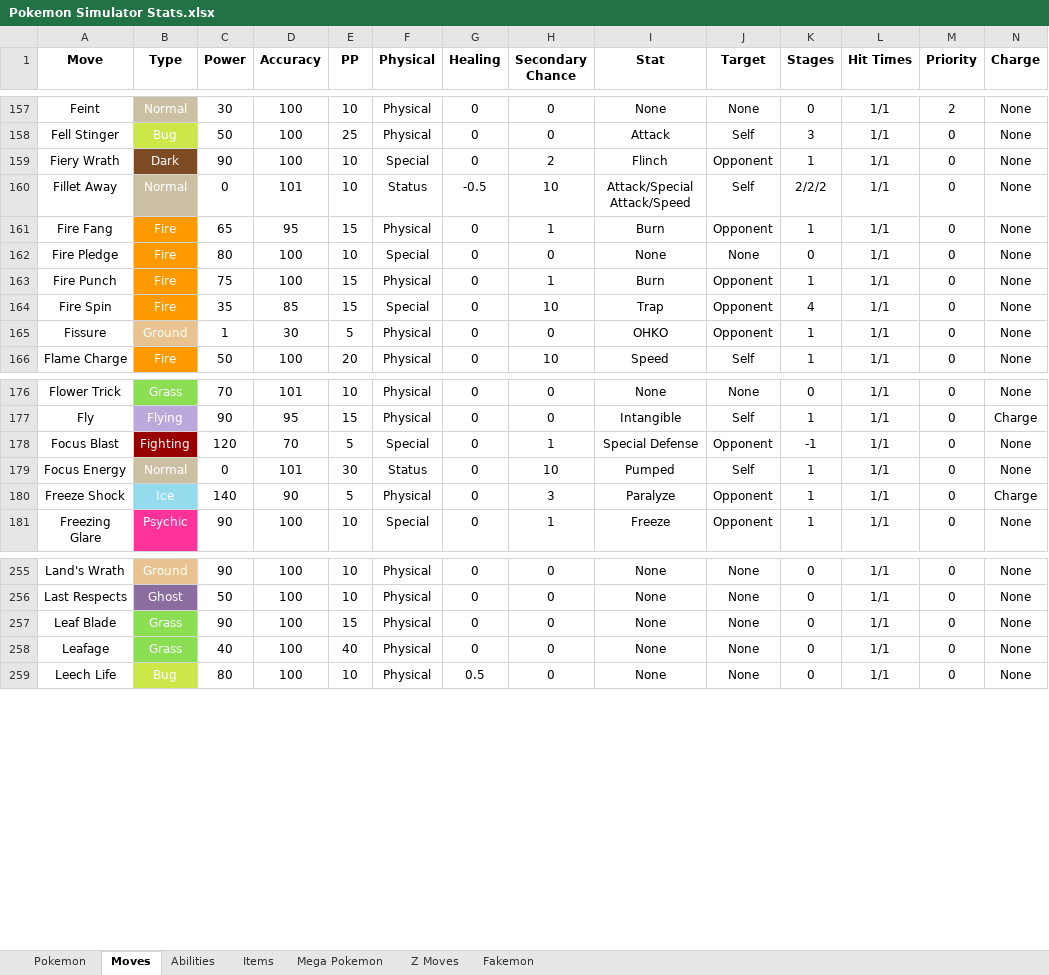
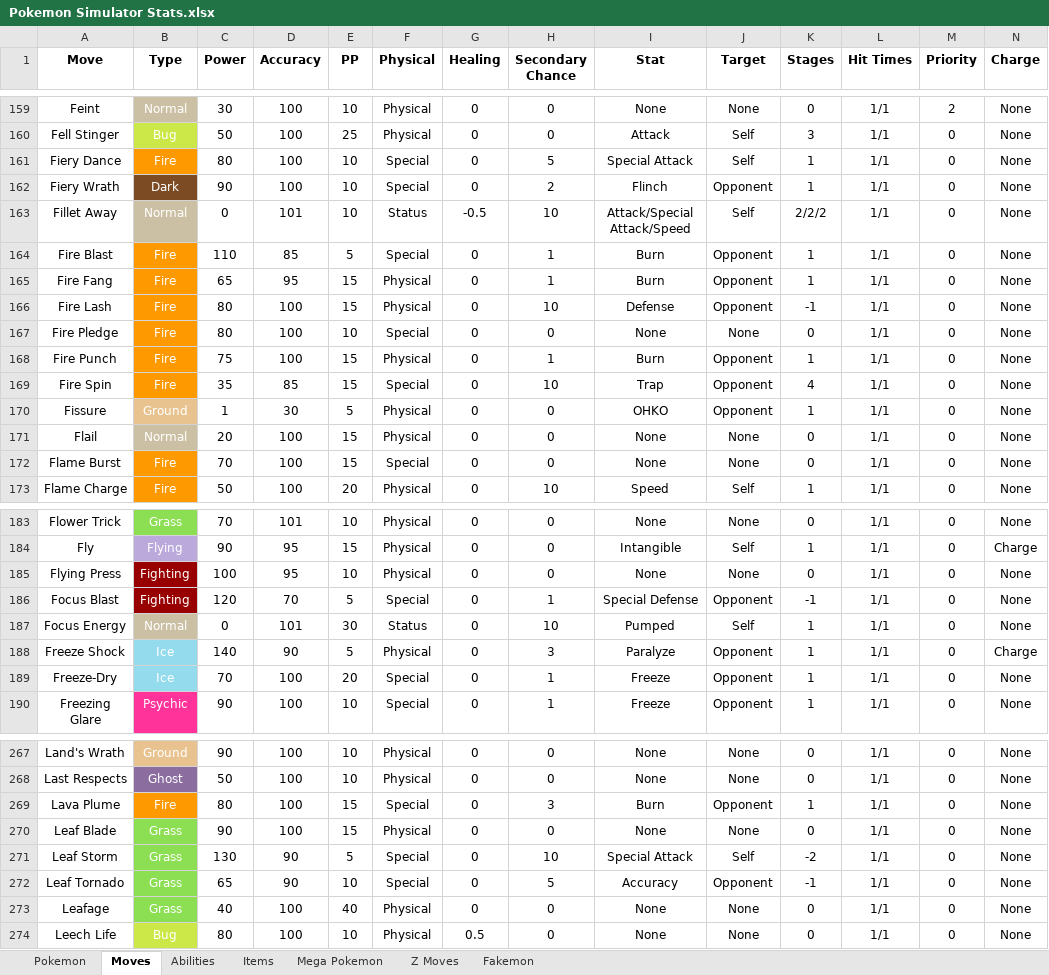
Before and after one commit to BrianFreeman0620/Pokemon_Simulator, an Excel workbook: Pokemon Simulator Stats.xlsx, sheet Moves, drawn as a sheet; only a part is shown, gaps mark what is left out; values as stored, in another font and other column widths than the file's, no borders; charts and pictures not drawn; rows hold the shown columns only; the diff covers the shown part only; the diff names each change by its address in the sheet, - before the commit and + after, or states it on an @@ line.

```diff
--- a/Pokemon Simulator Stats.xlsx (sheet Moves)
+++ b/Pokemon Simulator Stats.xlsx (sheet Moves)
+row 161: Fiery Dance | Fire | 80 | 100 | 10 | Special | 0 | 5 | Special Attack | Self | 1 | 1/1 | 0 | None
+row 164: Fire Blast | Fire | 110 | 85 | 5 | Special | 0 | 1 | Burn | Opponent | 1 | 1/1 | 0 | None
+row 166: Fire Lash | Fire | 80 | 100 | 15 | Physical | 0 | 10 | Defense | Opponent | -1 | 1/1 | 0 | None
+row 171: Flail | Normal | 20 | 100 | 15 | Physical | 0 | 0 | None | None | 0 | 1/1 | 0 | None
+row 172: Flame Burst | Fire | 70 | 100 | 15 | Special | 0 | 0 | None | None | 0 | 1/1 | 0 | None
+row 185: Flying Press | Fighting | 100 | 95 | 10 | Physical | 0 | 0 | None | None | 0 | 1/1 | 0 | None
+row 189: Freeze-Dry | Ice | 70 | 100 | 20 | Special | 0 | 1 | Freeze | Opponent | 1 | 1/1 | 0 | None
+row 269: Lava Plume | Fire | 80 | 100 | 15 | Special | 0 | 3 | Burn | Opponent | 1 | 1/1 | 0 | None
+row 271: Leaf Storm | Grass | 130 | 90 | 5 | Special | 0 | 10 | Special Attack | Self | -2 | 1/1 | 0 | None
+row 272: Leaf Tornado | Grass | 65 | 90 | 10 | Special | 0 | 5 | Accuracy | Opponent | -1 | 1/1 | 0 | None
```
Also changed, not shown: 15 added rows elsewhere in this sheet, sheet Pokemon, sheet Fakemon, sheet Items, sheet Abilities, sheet Mega Pokemon.
